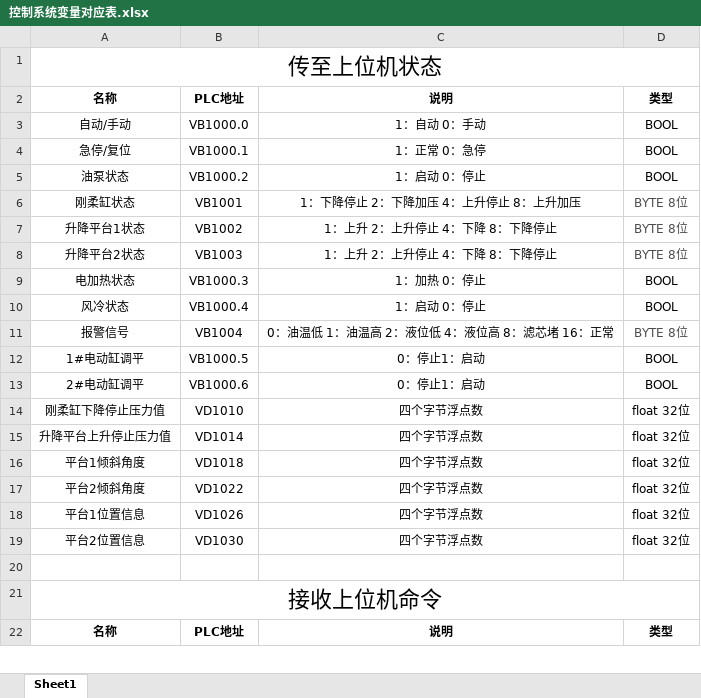
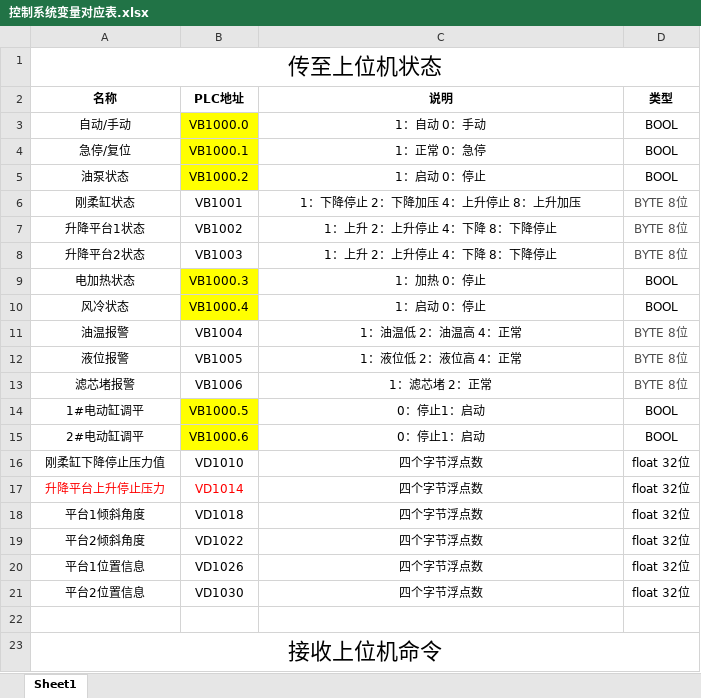
Before and after one commit to VijaySue/StabilityRetentionSystem, an Excel workbook: docs/控制系统变量对应表.xlsx, sheet Sheet1, drawn as a sheet; only a part is shown; the shorter side is filled out with more unchanged rows; values as stored, in another font and other column widths than the file's, no borders; addresses are those after the commit; the diff names each change by its address in the sheet, - before the commit and + after, or states it on an @@ line.

```diff
--- a/docs/控制系统变量对应表.xlsx (sheet Sheet1)
+++ b/docs/控制系统变量对应表.xlsx (sheet Sheet1)
-B3:B5 fill: none
+B3:B5 fill: #FFFF00
-B9:B10 fill: none
+B9:B10 fill: #FFFF00
-A11: 报警信号
+A11: 油温报警
-C11: 0：油温低 1：油温高 2：液位低 4：液位高 8：滤芯堵 16：正常
+C11: 1：油温低 2：油温高 4：正常
+row 12: 液位报警 | VB1005 | 1：液位低 2：液位高 4：正常 | BYTE 8位
+row 13: 滤芯堵报警 | VB1006 | 1：滤芯堵 2：正常 | BYTE 8位
-B14:B15 fill: none
+B14:B15 fill: #FFFF00
-A17: 升降平台上升停止压力值
+A17: 升降平台上升停止压力
-A17:B17 text colour: black
+A17:B17 text colour: #FF0000
```
Also changed, not shown: 10 other files.
